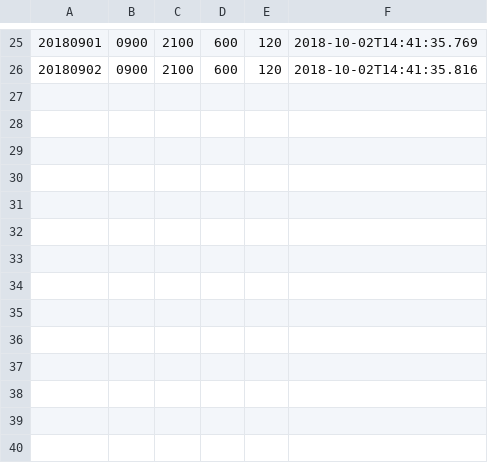
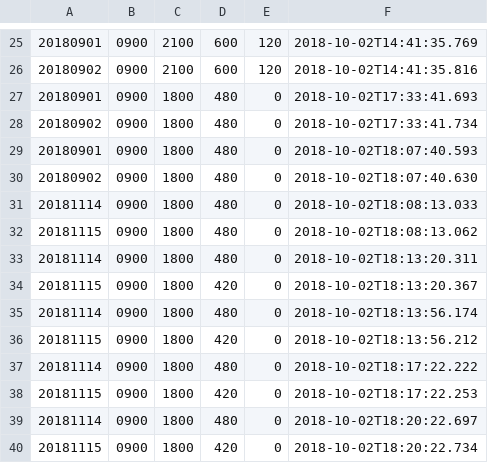
Before and after one commit to biglobe-isp/kintai, a CSV file: data.csv, drawn as a sheet; only a part is shown, gaps mark what is left out.

```diff
--- a/data.csv
+++ b/data.csv
@@ -26 +26,15 @@
 20180902,0900,2100,600,120,2018-10-02T14:41:35.816
+20180901,0900,1800,480,0,2018-10-02T17:33:41.693
+20180902,0900,1800,480,0,2018-10-02T17:33:41.734
+20180901,0900,1800,480,0,2018-10-02T18:07:40.593
+20180902,0900,1800,480,0,2018-10-02T18:07:40.630
+20181114,0900,1800,480,0,2018-10-02T18:08:13.033
+20181115,0900,1800,480,0,2018-10-02T18:08:13.062
+20181114,0900,1800,480,0,2018-10-02T18:13:20.311
+20181115,0900,1800,420,0,2018-10-02T18:13:20.367
+20181114,0900,1800,480,0,2018-10-02T18:13:56.174
+20181115,0900,1800,420,0,2018-10-02T18:13:56.212
+20181114,0900,1800,480,0,2018-10-02T18:17:22.222
+20181115,0900,1800,420,0,2018-10-02T18:17:22.253
+20181114,0900,1800,480,0,2018-10-02T18:20:22.697
+20181115,0900,1800,420,0,2018-10-02T18:20:22.734
```
Also changed, not shown: 16 other files.
